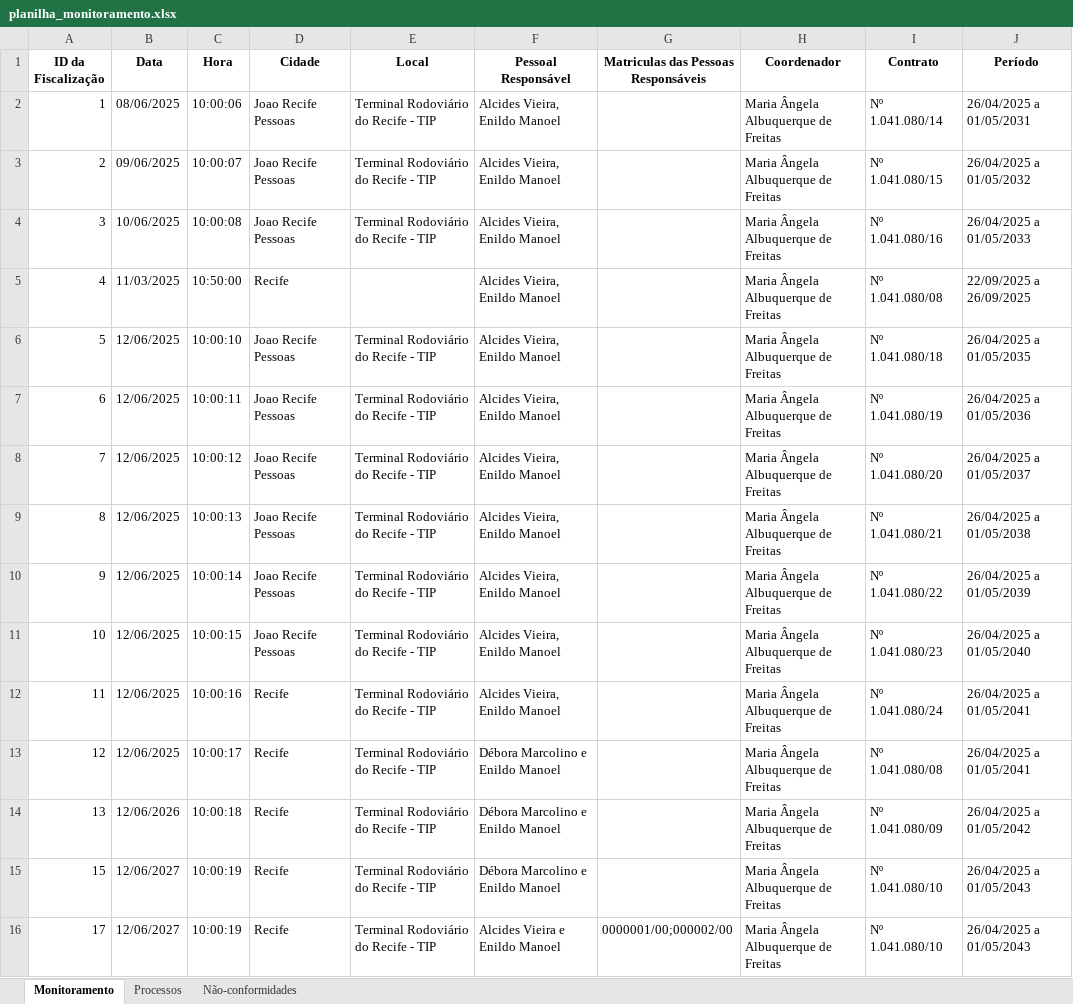
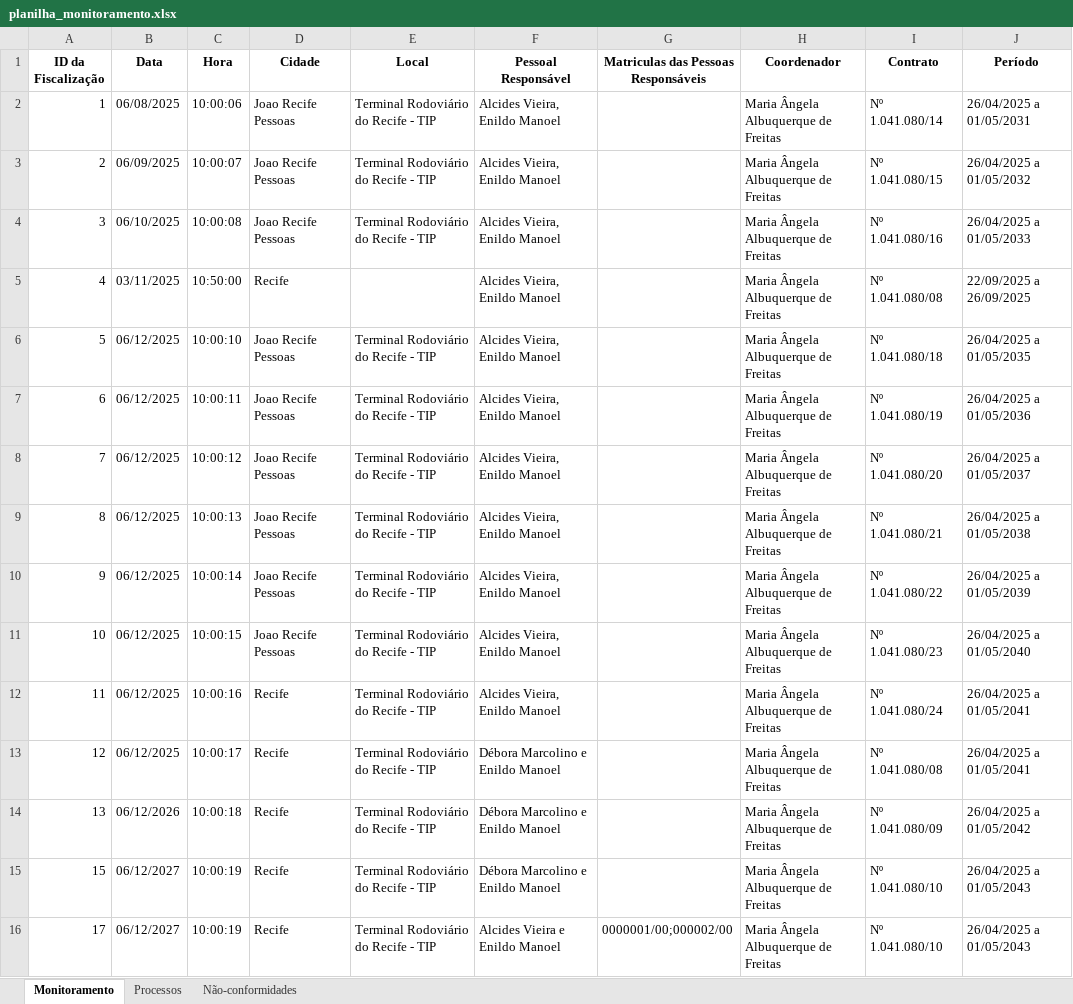
Before and after one commit to thays-barbosa/gerador-relatorios, an Excel workbook: src/planilha_monitoramento.xlsx, sheet Monitoramento, drawn as a sheet; only a part is shown; values as stored, in another font and other column widths than the file's, no borders; the diff names each change by its address in the sheet, - before the commit and + after, or states it on an @@ line.

```diff
--- a/src/planilha_monitoramento.xlsx (sheet Monitoramento)
+++ b/src/planilha_monitoramento.xlsx (sheet Monitoramento)
-B2 (Data): 08/06/2025
+B2 (Data): 06/08/2025
-B3 (Data): 09/06/2025
+B3 (Data): 06/09/2025
-B4 (Data): 10/06/2025
+B4 (Data): 06/10/2025
-B5 (Data): 11/03/2025
+B5 (Data): 03/11/2025
-B6:B13 (Data): 12/06/2025
+B6:B13 (Data): 06/12/2025
-B14 (Data): 12/06/2026
+B14 (Data): 06/12/2026
-B15:B16 (Data): 12/06/2027
+B15:B16 (Data): 06/12/2027
```
Also changed, not shown: 3 other files.
